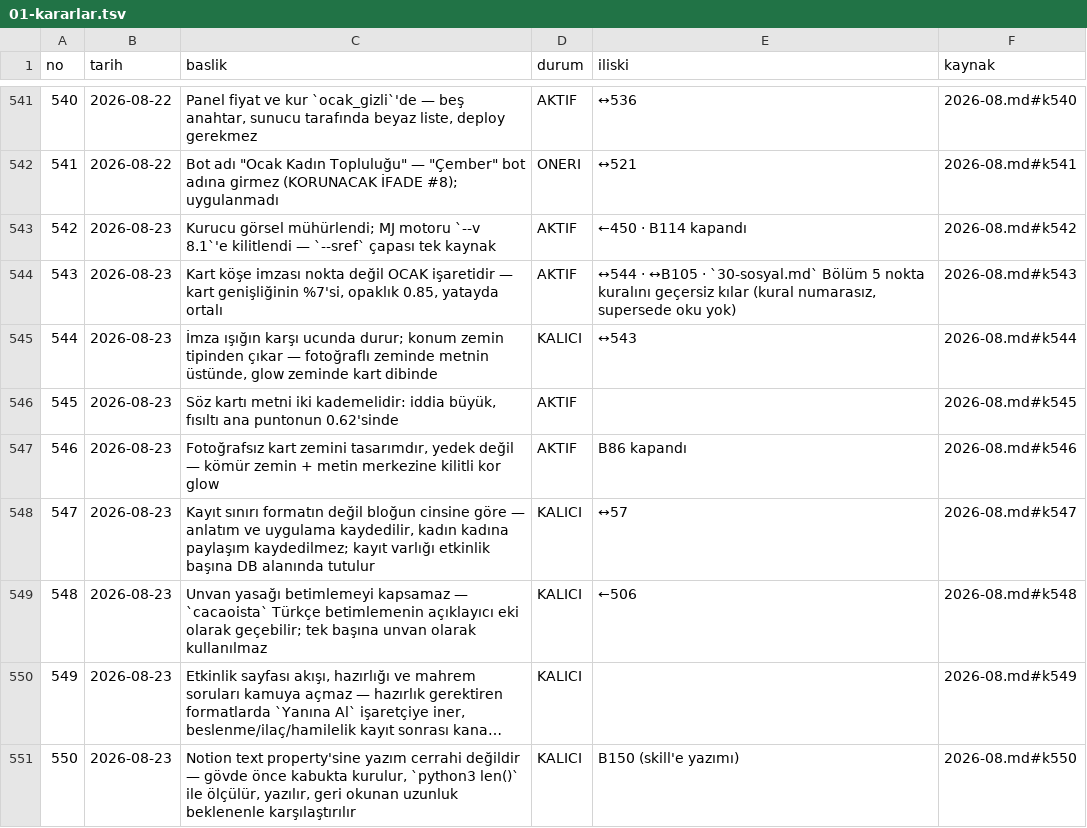
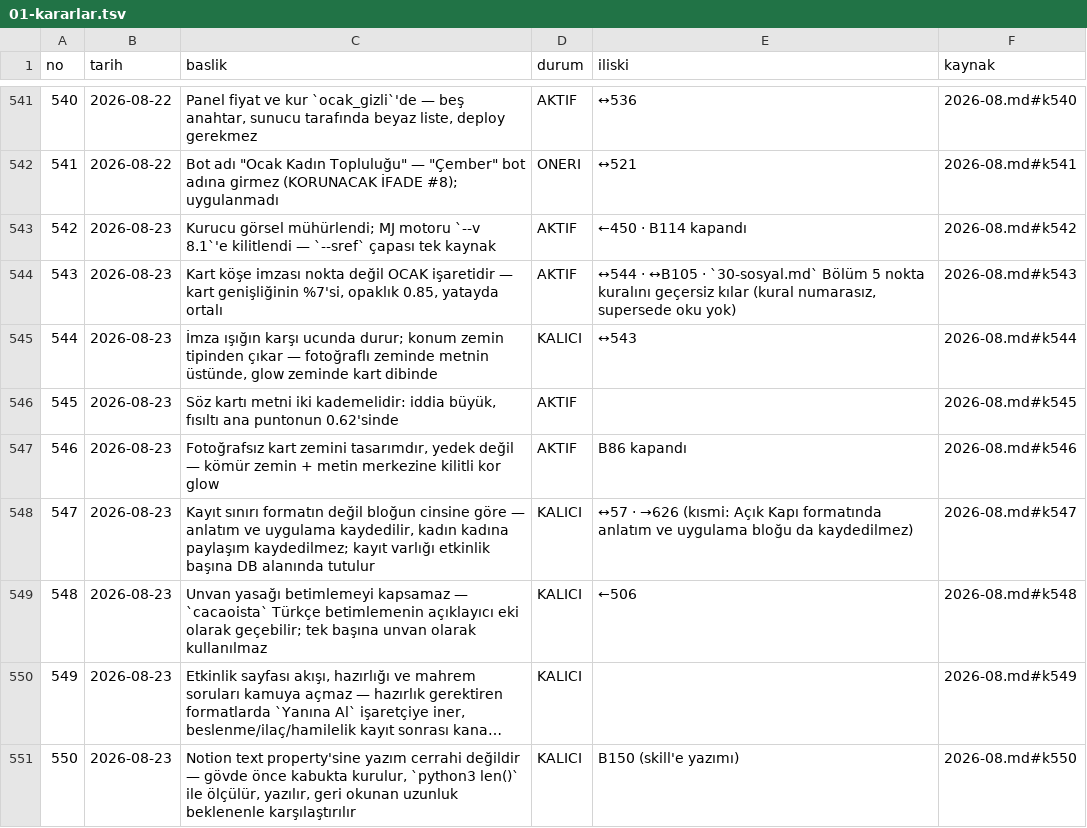
Before and after one commit to hlaorpz/ocak, a TSV file: docs/01-kararlar.tsv, drawn as a sheet; only a part is shown, gaps mark what is left out; long unchanged cells end in …; the diff covers the shown part only.

```diff
--- a/docs/01-kararlar.tsv
+++ b/docs/01-kararlar.tsv
@@ -547,3 +547,3 @@ no	tarih	baslik	durum	iliski	kaynak
 546	2026-08-23	Fotoğrafsız kart zemini tasarımdır, yedek değil — kömür zemin + metin merkezine kilitli kor glow	AKTIF	B86 kapandı	2026-08.md#k546
-547	2026-08-23	Kayıt sınırı formatın değil bloğun cinsine göre — anlatım ve uygulama kaydedilir, kadın kadına paylaşım kaydedilmez; kayıt varlığı etkinlik başına DB alanında tutulur	KALICI	↔57	2026-08.md#k547
+547	2026-08-23	Kayıt sınırı formatın değil bloğun cinsine göre — anlatım ve uygulama kaydedilir, kadın kadına paylaşım kaydedilmez; kayıt varlığı etkinlik başına DB alanında tutulur	KALICI	↔57 · →626 (kısmi: Açık Kapı formatında anlatım ve uygulama bloğu da kaydedilmez)	2026-08.md#k547
 548	2026-08-23	Unvan yasağı betimlemeyi kapsamaz — `cacaoista` Türkçe betimlemenin açıklayıcı eki olarak geçebilir; tek başına unvan olarak kullanılmaz	KALICI	←506	2026-08.md#k548
```
Also changed, not shown: 10 added rows and 5 edited cells elsewhere in this file, 5 other files.
